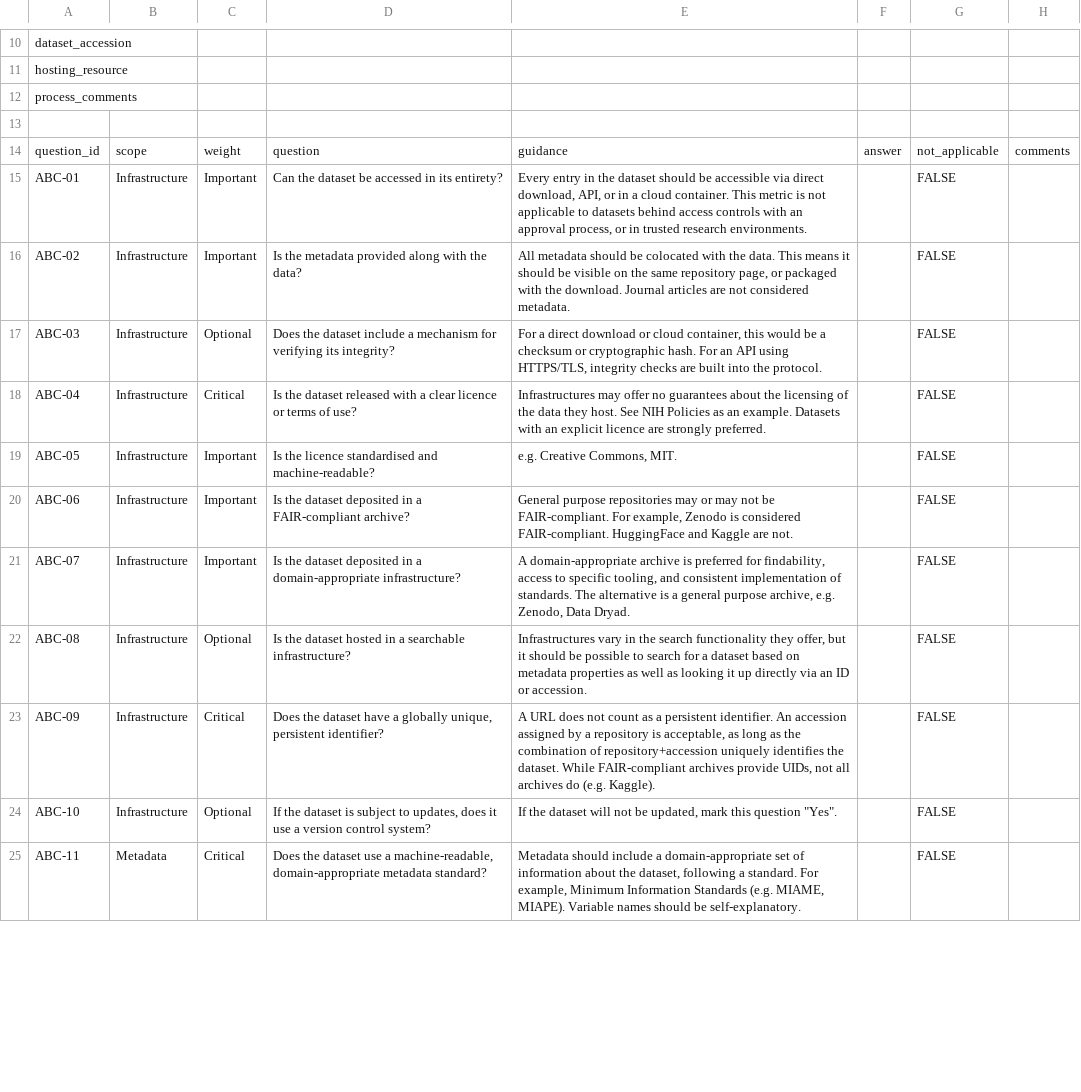
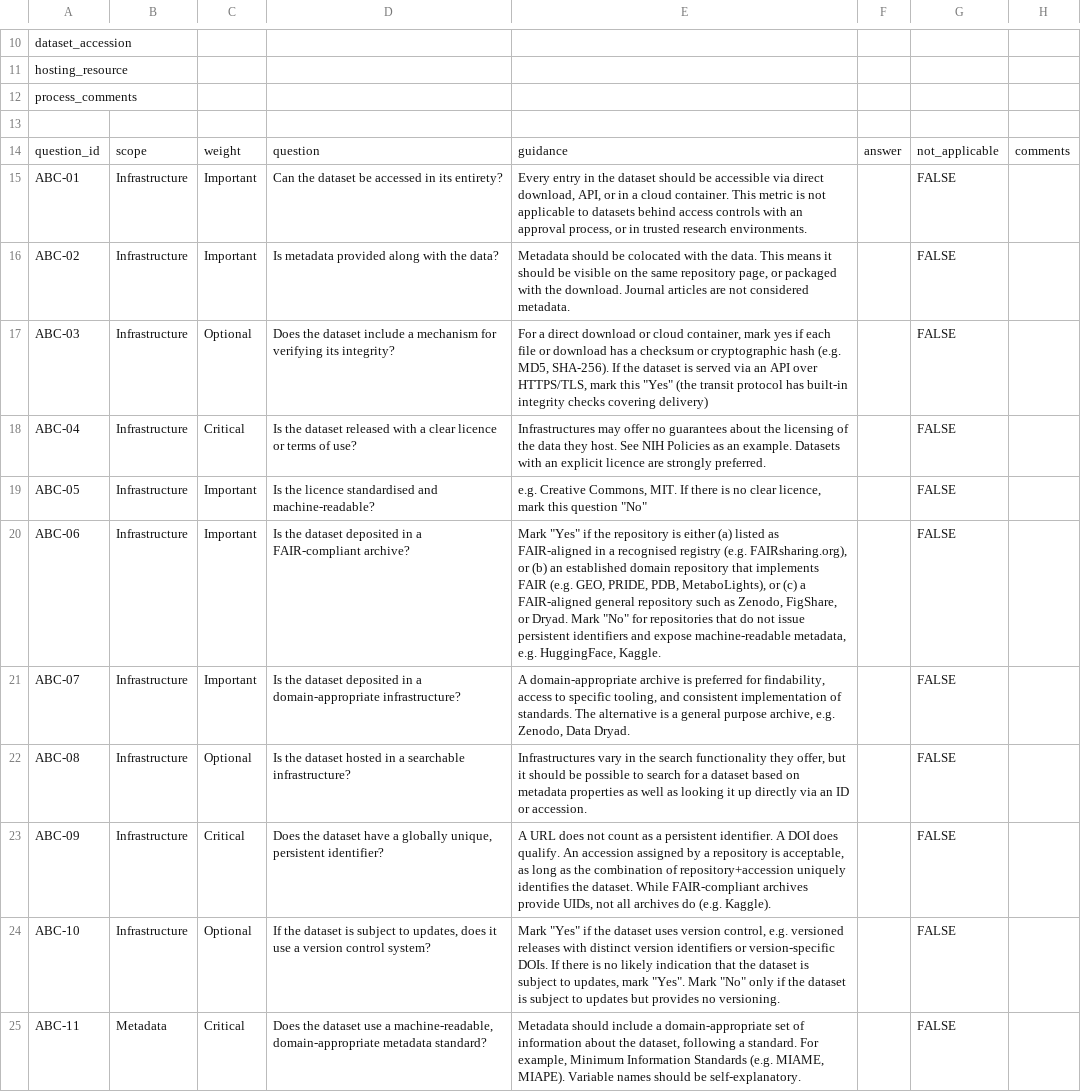
Before and after one commit to AIBIO-UK/airbds-dev, a CSV file: reviews/review_template.csv, drawn as a sheet; only a part is shown, gaps mark what is left out; the diff covers the shown part only.

```diff
--- a/reviews/review_template.csv
+++ b/reviews/review_template.csv
@@ -15,11 +15,11 @@ question_id,scope,weight,question,guidance,answer,not_applicable,comments
 ABC-01,Infrastructure,Important,Can the dataset be accessed in its entirety?,"Every entry in the dataset should be accessible via direct download, API, or in a cloud container. This metric is not applicable to datasets behind access controls with an approval process, or in trusted research environments.",,FALSE,
-ABC-02,Infrastructure,Important,Is the metadata provided along with the data?,"All metadata should be colocated with the data. This means it should be visible on the same repository page, or packaged with the download. Journal articles are not considered metadata.",,FALSE,
-ABC-03,Infrastructure,Optional,Does the dataset include a mechanism for verifying its integrity?,"For a direct download or cloud container, this would be a checksum or cryptographic hash. For an API using HTTPS/TLS, integrity checks are built into the protocol.",,FALSE,
+ABC-02,Infrastructure,Important,Is metadata provided along with the data?,"Metadata should be colocated with the data. This means it should be visible on the same repository page, or packaged with the download. Journal articles are not considered metadata.",,FALSE,
+ABC-03,Infrastructure,Optional,Does the dataset include a mechanism for verifying its integrity?,"For a direct download or cloud container, mark yes if each file or download has a checksum or cryptographic hash (e.g. MD5, SHA-256). If the dataset is served via an API over HTTPS/TLS, mark this ""Yes"" (the transit protocol has built-in integrity checks covering delivery)",,FALSE,
 ABC-04,Infrastructure,Critical,Is the dataset released with a clear licence or terms of use?,Infrastructures may offer no guarantees about the licensing of the data they host. See NIH Policies as an example. Datasets with an explicit licence are strongly preferred.,,FALSE,
-ABC-05,Infrastructure,Important,Is the licence standardised and machine-readable?,"e.g. Creative Commons, MIT.",,FALSE,
-ABC-06,Infrastructure,Important,Is the dataset deposited in a FAIR-compliant archive?,"General purpose repositories may or may not be FAIR-compliant. For example, Zenodo is considered FAIR-compliant. HuggingFace and Kaggle are not.",,FALSE,
+ABC-05,Infrastructure,Important,Is the licence standardised and machine-readable?,"e.g. Creative Commons, MIT. If there is no clear licence, mark this question ""No""",,FALSE,
+ABC-06,Infrastructure,Important,Is the dataset deposited in a FAIR-compliant archive?,"Mark ""Yes"" if the repository is either (a) listed as FAIR-aligned in a recognised registry (e.g. FAIRsharing.org), or (b) an established domain repository that implements FAIR (e.g. GEO, PRIDE, PDB, MetaboLights), or (c) a FAIR-aligned general repository such as Zenodo, FigShare, or Dryad. Mark ""No"" for repositories that do not issue persistent identifiers and expose machine-readable metadata, e.g. HuggingFace, Kaggle.",,FALSE,
 ABC-07,Infrastructure,Important,Is the dataset deposited in a domain-appropriate infrastructure?,"A domain-appropriate archive is preferred for findability, access to specific tooling, and consistent implementation of standards. The alternative is a general purpose archive, e.g. Zenodo, Data Dryad.",,FALSE,
 ABC-08,Infrastructure,Optional,Is the dataset hosted in a searchable infrastructure?,"Infrastructures vary in the search functionality they offer, but it should be possible to search for a dataset based on metadata properties as well as looking it up directly via an ID or accession.",,FALSE,
-ABC-09,Infrastructure,Critical,"Does the dataset have a globally unique, persistent identifier?","A URL does not count as a persistent identifier. An accession assigned by a repository is acceptable, as long as the combination of repository+accession uniquely identifies the dataset. While FAIR-compliant archives provide UIDs, not all archives do (e.g. Kaggle).",,FALSE,
-ABC-10,Infrastructure,Optional,"If the dataset is subject to updates, does it use a version control system?","If the dataset will not be updated, mark this question ""Yes"".",,FALSE,
+ABC-09,Infrastructure,Critical,"Does the dataset have a globally unique, persistent identifier?","A URL does not count as a persistent identifier. A DOI does qualify. An accession assigned by a repository is acceptable, as long as the combination of repository+accession uniquely identifies the dataset. While FAIR-compliant archives provide UIDs, not all archives do (e.g. Kaggle).",,FALSE,
+ABC-10,Infrastructure,Optional,"If the dataset is subject to updates, does it use a version control system?","Mark ""Yes"" if the dataset uses version control, e.g. versioned releases with distinct version identifiers or version-specific DOIs. If there is no likely indication that the dataset is subject to updates, mark ""Yes"". Mark ""No"" only if the dataset is subject to updates but provides no versioning.",,FALSE,
 ABC-11,Metadata,Critical,"Does the dataset use a machine-readable, domain-appropriate metadata standard?","Metadata should include a domain-appropriate set of information about the dataset, following a standard. For example, Minimum Information Standards (e.g. MIAME, MIAPE). Variable names should be self-explanatory.",,FALSE,
```
Also changed, not shown: 2 removed rows and 38 edited cells elsewhere in this file, 5 other files.
